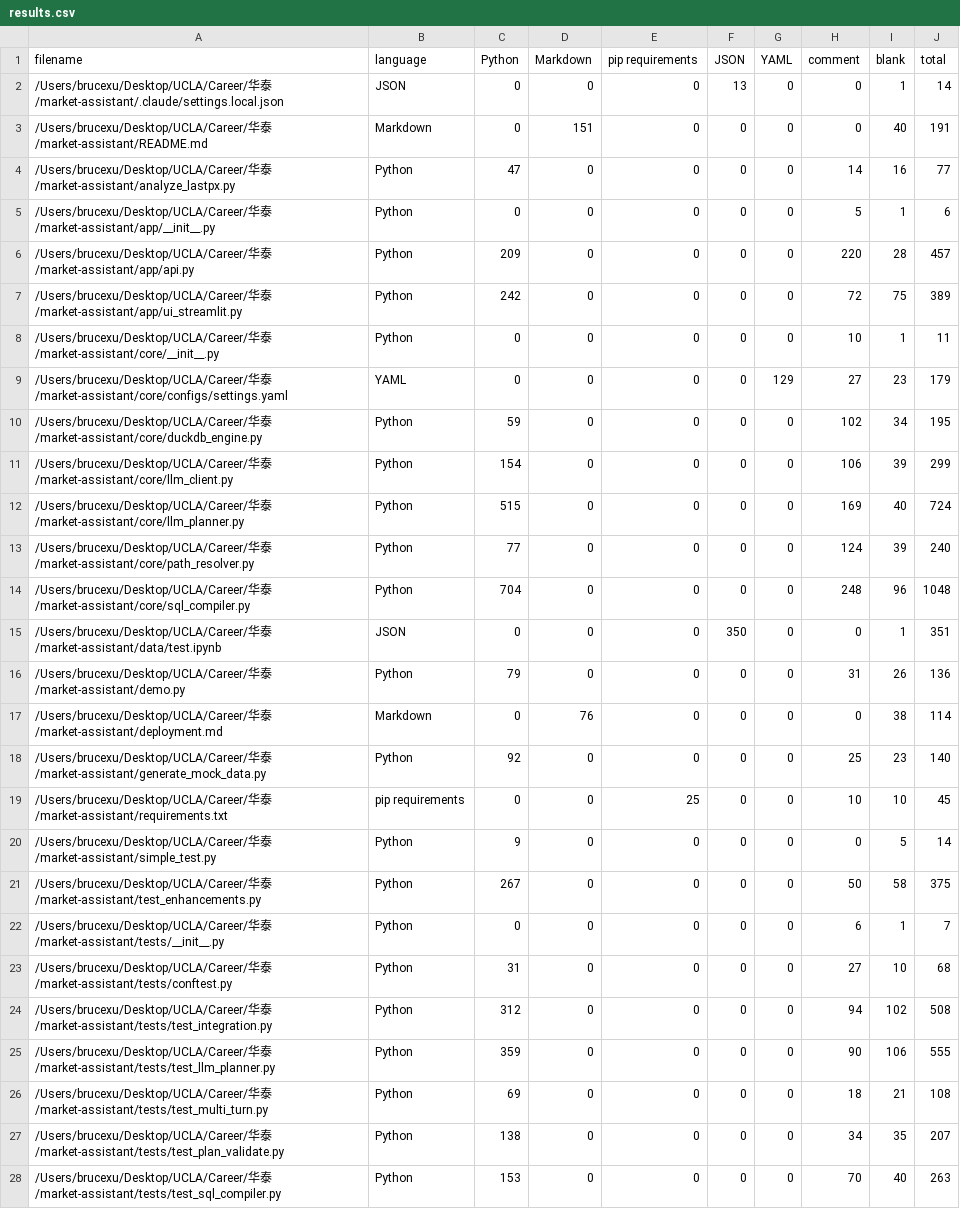
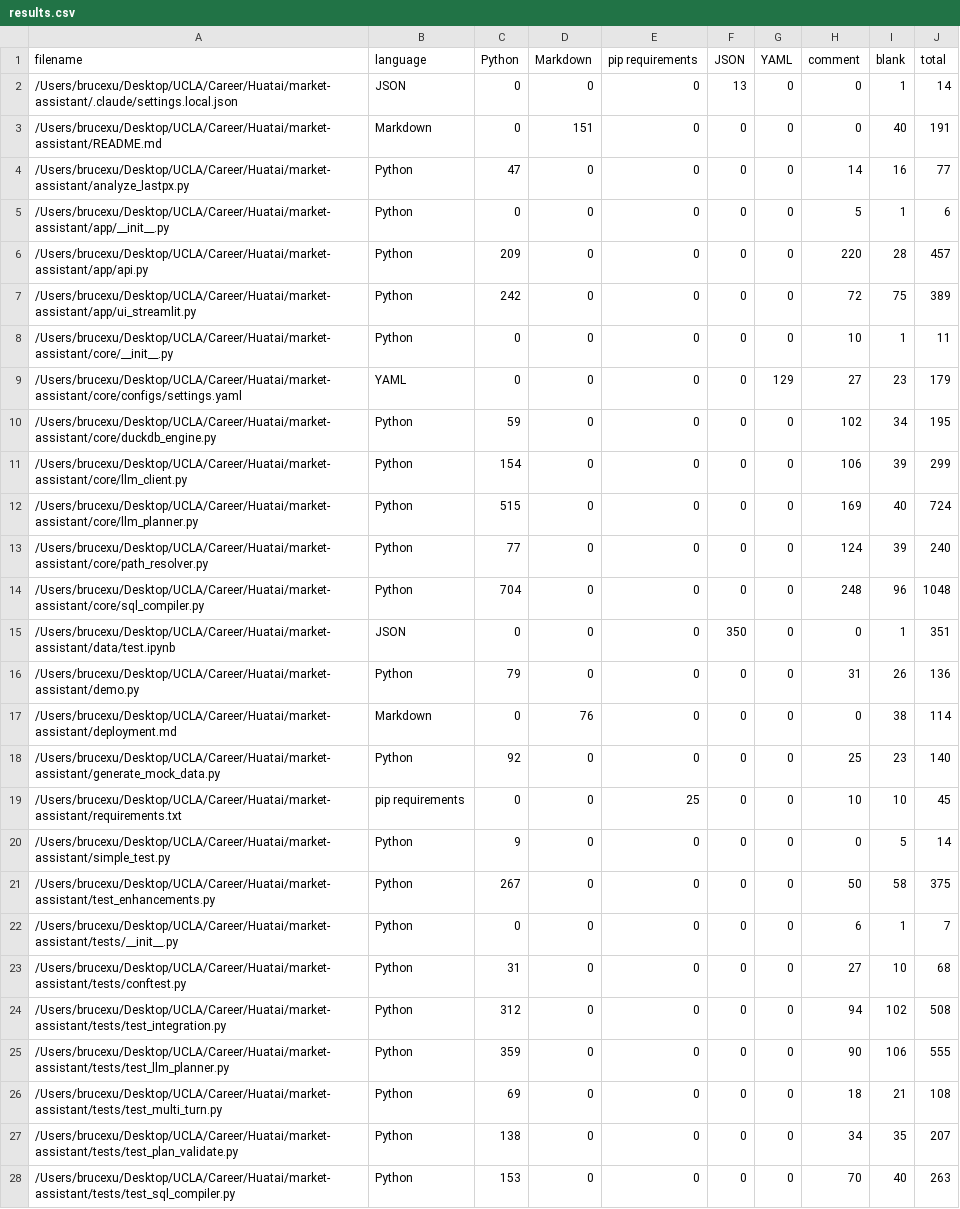
Before and after one commit to BruceXu0222/market-assistant, a CSV file: .VSCodeCounter/2026-01-28_16-15-30/results.csv, drawn as a sheet; only a part is shown; the diff covers the shown part only; the diff names each change by its address in the sheet, - before the commit and + after, or states it on an @@ line.

```diff
--- a/.VSCodeCounter/2026-01-28_16-15-30/results.csv
+++ b/.VSCodeCounter/2026-01-28_16-15-30/results.csv
-A2 (filename): /Users/brucexu/Desktop/UCLA/Career/华泰/market-assistant/.claude/settings.local.json
+A2 (filename): /Users/brucexu/Desktop/UCLA/Career/Huatai/market-assistant/.claude/settings.local.json
-A3 (filename): /Users/brucexu/Desktop/UCLA/Career/华泰/market-assistant/README.md
+A3 (filename): /Users/brucexu/Desktop/UCLA/Career/Huatai/market-assistant/README.md
-A4 (filename): /Users/brucexu/Desktop/UCLA/Career/华泰/market-assistant/analyze_lastpx.py
+A4 (filename): /Users/brucexu/Desktop/UCLA/Career/Huatai/market-assistant/analyze_lastpx.py
-A5 (filename): /Users/brucexu/Desktop/UCLA/Career/华泰/market-assistant/app/__init__.py
+A5 (filename): /Users/brucexu/Desktop/UCLA/Career/Huatai/market-assistant/app/__init__.py
-A6 (filename): /Users/brucexu/Desktop/UCLA/Career/华泰/market-assistant/app/api.py
+A6 (filename): /Users/brucexu/Desktop/UCLA/Career/Huatai/market-assistant/app/api.py
-A7 (filename): /Users/brucexu/Desktop/UCLA/Career/华泰/market-assistant/app/ui_streamlit.py
+A7 (filename): /Users/brucexu/Desktop/UCLA/Career/Huatai/market-assistant/app/ui_streamlit.py
-A8 (filename): /Users/brucexu/Desktop/UCLA/Career/华泰/market-assistant/core/__init__.py
+A8 (filename): /Users/brucexu/Desktop/UCLA/Career/Huatai/market-assistant/core/__init__.py
-A9 (filename): /Users/brucexu/Desktop/UCLA/Career/华泰/market-assistant/core/configs/settings.yaml
+A9 (filename): /Users/brucexu/Desktop/UCLA/Career/Huatai/market-assistant/core/configs/settings.yaml
-A10 (filename): /Users/brucexu/Desktop/UCLA/Career/华泰/market-assistant/core/duckdb_engine.py
+A10 (filename): /Users/brucexu/Desktop/UCLA/Career/Huatai/market-assistant/core/duckdb_engine.py
-A11 (filename): /Users/brucexu/Desktop/UCLA/Career/华泰/market-assistant/core/llm_client.py
+A11 (filename): /Users/brucexu/Desktop/UCLA/Career/Huatai/market-assistant/core/llm_client.py
-A12 (filename): /Users/brucexu/Desktop/UCLA/Career/华泰/market-assistant/core/llm_planner.py
+A12 (filename): /Users/brucexu/Desktop/UCLA/Career/Huatai/market-assistant/core/llm_planner.py
-A13 (filename): /Users/brucexu/Desktop/UCLA/Career/华泰/market-assistant/core/path_resolver.py
+A13 (filename): /Users/brucexu/Desktop/UCLA/Career/Huatai/market-assistant/core/path_resolver.py
-A14 (filename): /Users/brucexu/Desktop/UCLA/Career/华泰/market-assistant/core/sql_compiler.py
+A14 (filename): /Users/brucexu/Desktop/UCLA/Career/Huatai/market-assistant/core/sql_compiler.py
-A15 (filename): /Users/brucexu/Desktop/UCLA/Career/华泰/market-assistant/data/test.ipynb
+A15 (filename): /Users/brucexu/Desktop/UCLA/Career/Huatai/market-assistant/data/test.ipynb
-A16 (filename): /Users/brucexu/Desktop/UCLA/Career/华泰/market-assistant/demo.py
+A16 (filename): /Users/brucexu/Desktop/UCLA/Career/Huatai/market-assistant/demo.py
-A17 (filename): /Users/brucexu/Desktop/UCLA/Career/华泰/market-assistant/deployment.md
+A17 (filename): /Users/brucexu/Desktop/UCLA/Career/Huatai/market-assistant/deployment.md
-A18 (filename): /Users/brucexu/Desktop/UCLA/Career/华泰/market-assistant/generate_mock_data.py
+A18 (filename): /Users/brucexu/Desktop/UCLA/Career/Huatai/market-assistant/generate_mock_data.py
-A19 (filename): /Users/brucexu/Desktop/UCLA/Career/华泰/market-assistant/requirements.txt
+A19 (filename): /Users/brucexu/Desktop/UCLA/Career/Huatai/market-assistant/requirements.txt
-A20 (filename): /Users/brucexu/Desktop/UCLA/Career/华泰/market-assistant/simple_test.py
+A20 (filename): /Users/brucexu/Desktop/UCLA/Career/Huatai/market-assistant/simple_test.py
-A21 (filename): /Users/brucexu/Desktop/UCLA/Career/华泰/market-assistant/test_enhancements.py
+A21 (filename): /Users/brucexu/Desktop/UCLA/Career/Huatai/market-assistant/test_enhancements.py
-A22 (filename): /Users/brucexu/Desktop/UCLA/Career/华泰/market-assistant/tests/__init__.py
+A22 (filename): /Users/brucexu/Desktop/UCLA/Career/Huatai/market-assistant/tests/__init__.py
-A23 (filename): /Users/brucexu/Desktop/UCLA/Career/华泰/market-assistant/tests/conftest.py
+A23 (filename): /Users/brucexu/Desktop/UCLA/Career/Huatai/market-assistant/tests/conftest.py
-A24 (filename): /Users/brucexu/Desktop/UCLA/Career/华泰/market-assistant/tests/test_integration.py
+A24 (filename): /Users/brucexu/Desktop/UCLA/Career/Huatai/market-assistant/tests/test_integration.py
-A25 (filename): /Users/brucexu/Desktop/UCLA/Career/华泰/market-assistant/tests/test_llm_planner.py
+A25 (filename): /Users/brucexu/Desktop/UCLA/Career/Huatai/market-assistant/tests/test_llm_planner.py
-A26 (filename): /Users/brucexu/Desktop/UCLA/Career/华泰/market-assistant/tests/test_multi_turn.py
+A26 (filename): /Users/brucexu/Desktop/UCLA/Career/Huatai/market-assistant/tests/test_multi_turn.py
-A27 (filename): /Users/brucexu/Desktop/UCLA/Career/华泰/market-assistant/tests/test_plan_validate.py
+A27 (filename): /Users/brucexu/Desktop/UCLA/Career/Huatai/market-assistant/tests/test_plan_validate.py
-A28 (filename): /Users/brucexu/Desktop/UCLA/Career/华泰/market-assistant/tests/test_sql_compiler.py
+A28 (filename): /Users/brucexu/Desktop/UCLA/Career/Huatai/market-assistant/tests/test_sql_compiler.py
```
Also changed, not shown: 11 edited cells elsewhere in this file, 57 other files.
